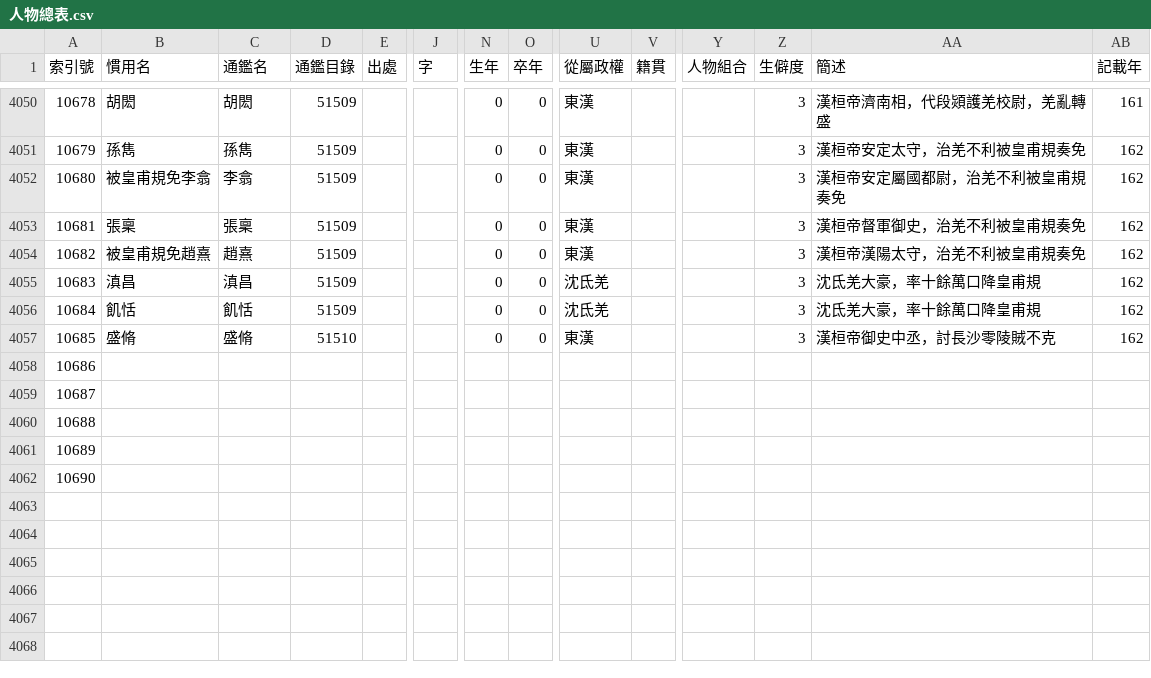
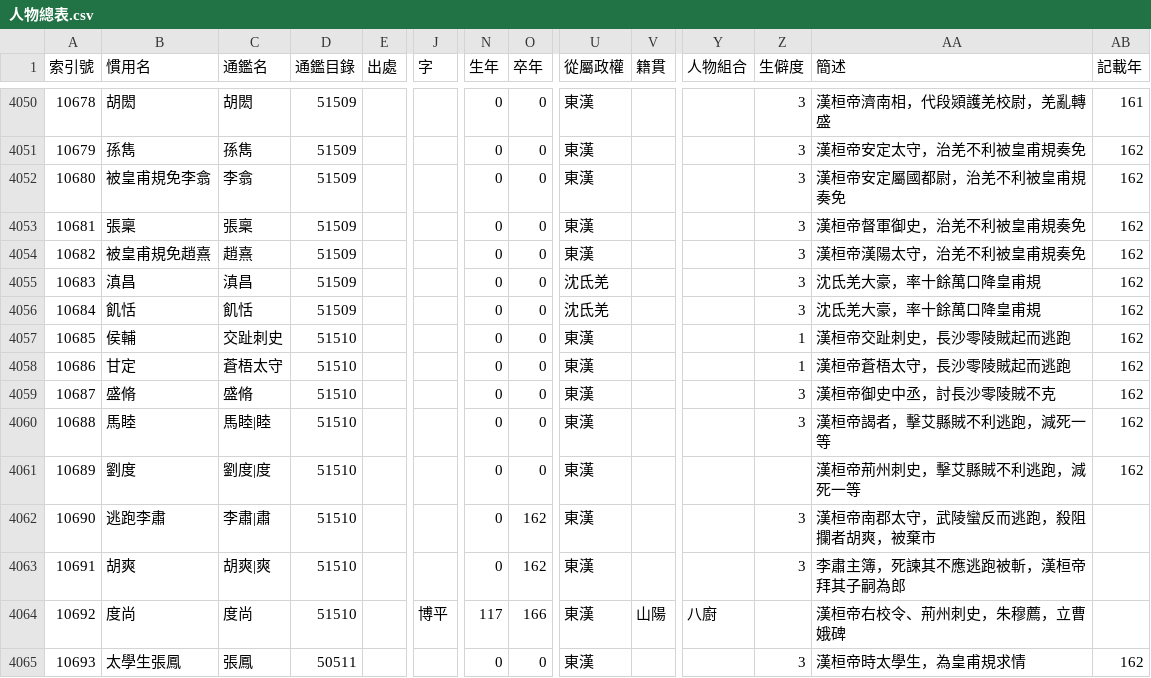
Before and after one commit to gintian/zizhitongjian, a CSV file: 1_主要數據/人物總表.csv, drawn as a sheet; only a part is shown, gaps mark what is left out; addresses are those after the commit; rows hold the shown columns only; the diff covers the shown part only; the diff names each change by its address in the sheet, - before the commit and + after, or states it on an @@ line.

```diff
--- a/1_主要數據/人物總表.csv
+++ b/1_主要數據/人物總表.csv
+row 4057: 10685 | 侯輔 | 交趾刺史 | 51510 |  |  | 0 | 0 | 東漢 |  |  | 1 | 漢桓帝交趾刺史，長沙零陵賊起而逃跑 | 162
+row 4058: 10686 | 甘定 | 蒼梧太守 | 51510 |  |  | 0 | 0 | 東漢 |  |  | 1 | 漢桓帝蒼梧太守，長沙零陵賊起而逃跑 | 162
@@ column A (索引號) renumbered between rows 4059 and 4064 @@
-B4060 (慣用名): (empty)
+B4060 (慣用名): 馬睦
-C4060 (通鑑名): (empty)
+C4060 (通鑑名): 馬睦|睦
-D4060:D4064 (通鑑目錄): (empty)
+D4060:D4064 (通鑑目錄): 51510
-N4060:N4063 (生年): (empty)
+N4060:N4063 (生年): 0
-O4060:O4061 (卒年): (empty)
+O4060:O4061 (卒年): 0
-U4060:U4064 (從屬政權): (empty)
+U4060:U4064 (從屬政權): 東漢
-Z4060 (生僻度): (empty)
+Z4060 (生僻度): 3
-AA4060 (簡述): (empty)
+AA4060 (簡述): 漢桓帝謁者，擊艾縣賊不利逃跑，減死一等
-AB4060:AB4061 (記載年): (empty)
+AB4060:AB4061 (記載年): 162
-B4061 (慣用名): (empty)
+B4061 (慣用名): 劉度
-C4061 (通鑑名): (empty)
+C4061 (通鑑名): 劉度|度
-AA4061 (簡述): (empty)
+AA4061 (簡述): 漢桓帝荊州刺史，擊艾縣賊不利逃跑，減死一等
-B4062 (慣用名): (empty)
+B4062 (慣用名): 逃跑李肅
-C4062 (通鑑名): (empty)
+C4062 (通鑑名): 李肅|肅
-O4062:O4063 (卒年): (empty)
+O4062:O4063 (卒年): 162
-Z4062:Z4063 (生僻度): (empty)
+Z4062:Z4063 (生僻度): 3
-AA4062 (簡述): (empty)
+AA4062 (簡述): 漢桓帝南郡太守，武陵蠻反而逃跑，殺阻攔者胡爽，被棄市
-B4063 (慣用名): (empty)
+B4063 (慣用名): 胡爽
-C4063 (通鑑名): (empty)
+C4063 (通鑑名): 胡爽|爽
-AA4063 (簡述): (empty)
+AA4063 (簡述): 李肅主簿，死諫其不應逃跑被斬，漢桓帝拜其子嗣為郎
-B4064 (慣用名): (empty)
+B4064 (慣用名): 度尚
-C4064 (通鑑名): (empty)
+C4064 (通鑑名): 度尚
-J4064 (字): (empty)
+J4064 (字): 博平
-N4064 (生年): (empty)
+N4064 (生年): 117
-O4064 (卒年): (empty)
+O4064 (卒年): 166
-V4064 (籍貫): (empty)
+V4064 (籍貫): 山陽
-Y4064 (人物組合): (empty)
+Y4064 (人物組合): 八廚
-AA4064 (簡述): (empty)
+AA4064 (簡述): 漢桓帝右校令、荊州刺史，朱穆薦，立曹娥碑
+row 4065: 10693 | 太學生張鳳 | 張鳳 | 50511 |  |  | 0 | 0 | 東漢 |  |  | 3 | 漢桓帝時太學生，為皇甫規求情 | 162
```
Also changed, not shown: 6 added rows and 10 edited cells elsewhere in this file, 1_主要數據/政權年代表/漢.csv, 1_主要數據/通鑑目錄.csv, 9 other files.
